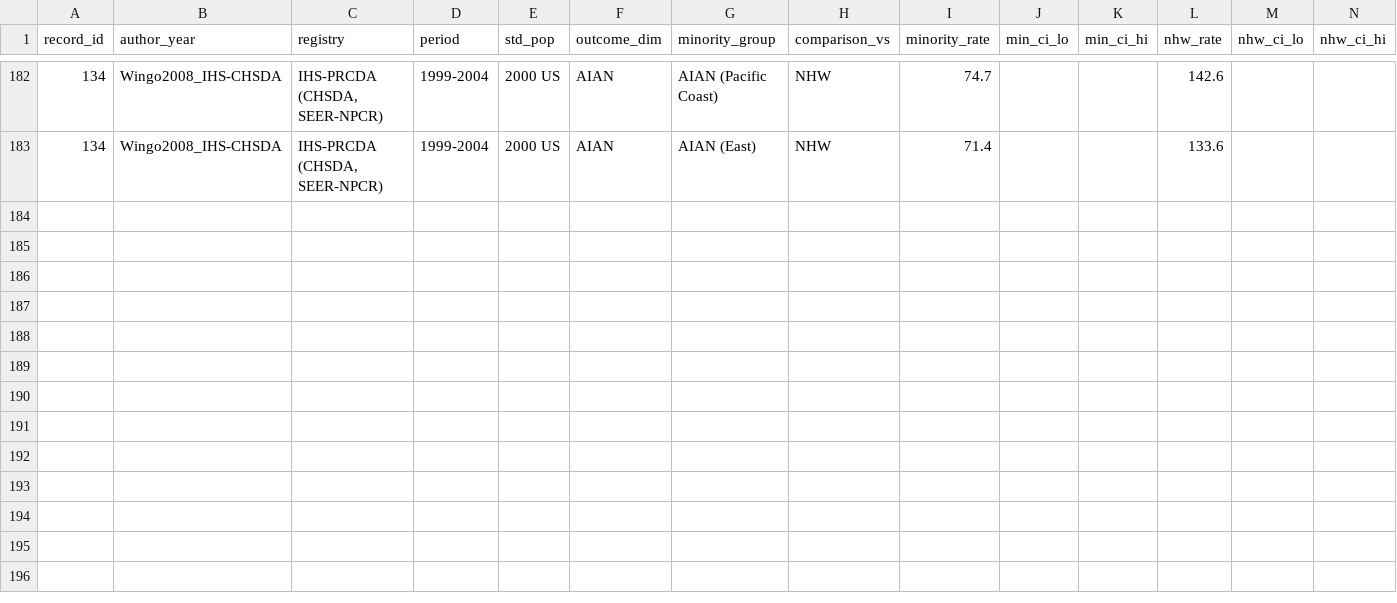
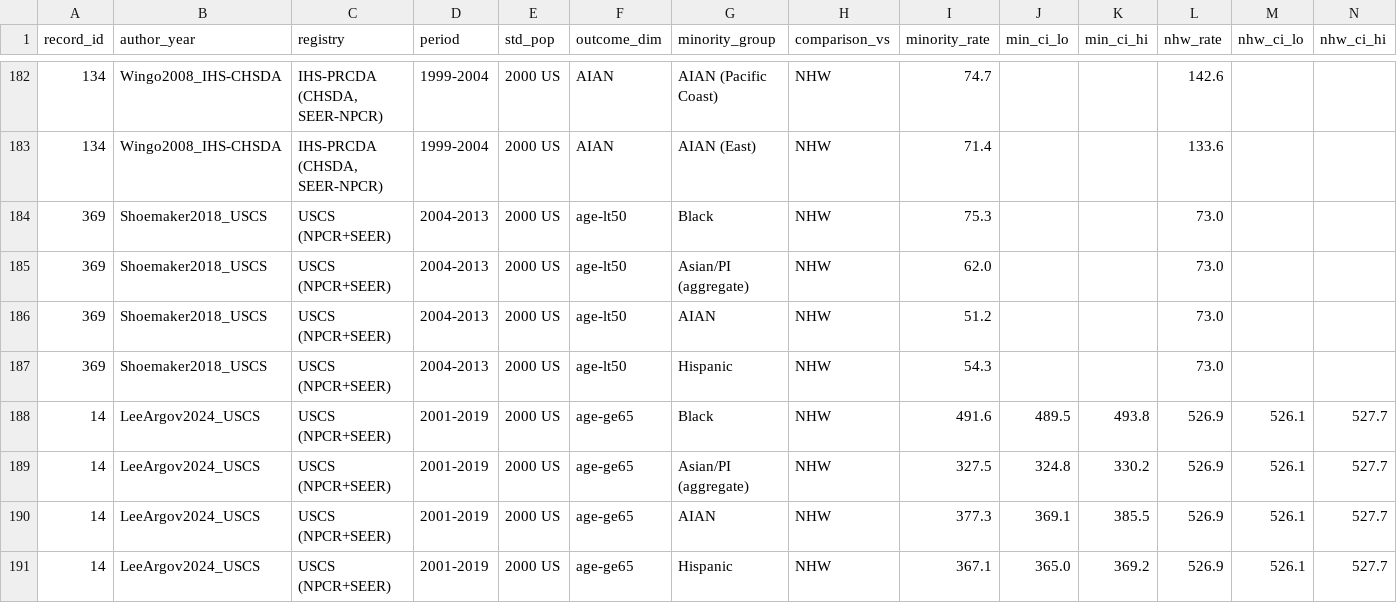
Before and after one commit to p16791918-lab/Meta, a CSV file: meta_agents/search_v2/breast_extraction.csv, drawn as a sheet; only a part is shown, gaps mark what is left out; rows hold the shown columns only; the diff names each change by its address in the sheet, - before the commit and + after, or states it on an @@ line.

```diff
--- a/meta_agents/search_v2/breast_extraction.csv
+++ b/meta_agents/search_v2/breast_extraction.csv
+row 184: 369 | Shoemaker2018_USCS | USCS (NPCR+SEER) | 2004-2013 | 2000 US | age-lt50 | Black | NHW | 75.3 |  |  | 73.0
+row 185: 369 | Shoemaker2018_USCS | USCS (NPCR+SEER) | 2004-2013 | 2000 US | age-lt50 | Asian/PI (aggregate) | NHW | 62.0 |  |  | 73.0
+row 186: 369 | Shoemaker2018_USCS | USCS (NPCR+SEER) | 2004-2013 | 2000 US | age-lt50 | AIAN | NHW | 51.2 |  |  | 73.0
+row 187: 369 | Shoemaker2018_USCS | USCS (NPCR+SEER) | 2004-2013 | 2000 US | age-lt50 | Hispanic | NHW | 54.3 |  |  | 73.0
+row 188: 14 | LeeArgov2024_USCS | USCS (NPCR+SEER) | 2001-2019 | 2000 US | age-ge65 | Black | NHW | 491.6 | 489.5 | 493.8 | 526.9 | 526.1 | 527.7
+row 189: 14 | LeeArgov2024_USCS | USCS (NPCR+SEER) | 2001-2019 | 2000 US | age-ge65 | Asian/PI (aggregate) | NHW | 327.5 | 324.8 | 330.2 | 526.9 | 526.1 | 527.7
+row 190: 14 | LeeArgov2024_USCS | USCS (NPCR+SEER) | 2001-2019 | 2000 US | age-ge65 | AIAN | NHW | 377.3 | 369.1 | 385.5 | 526.9 | 526.1 | 527.7
+row 191: 14 | LeeArgov2024_USCS | USCS (NPCR+SEER) | 2001-2019 | 2000 US | age-ge65 | Hispanic | NHW | 367.1 | 365.0 | 369.2 | 526.9 | 526.1 | 527.7
```
Also changed, not shown: meta_agents/search_v2/TableSA_main_representatives.csv, meta_agents/search_v2/outputs/Sensitivity2_directly_reported.csv, 23 other files.
